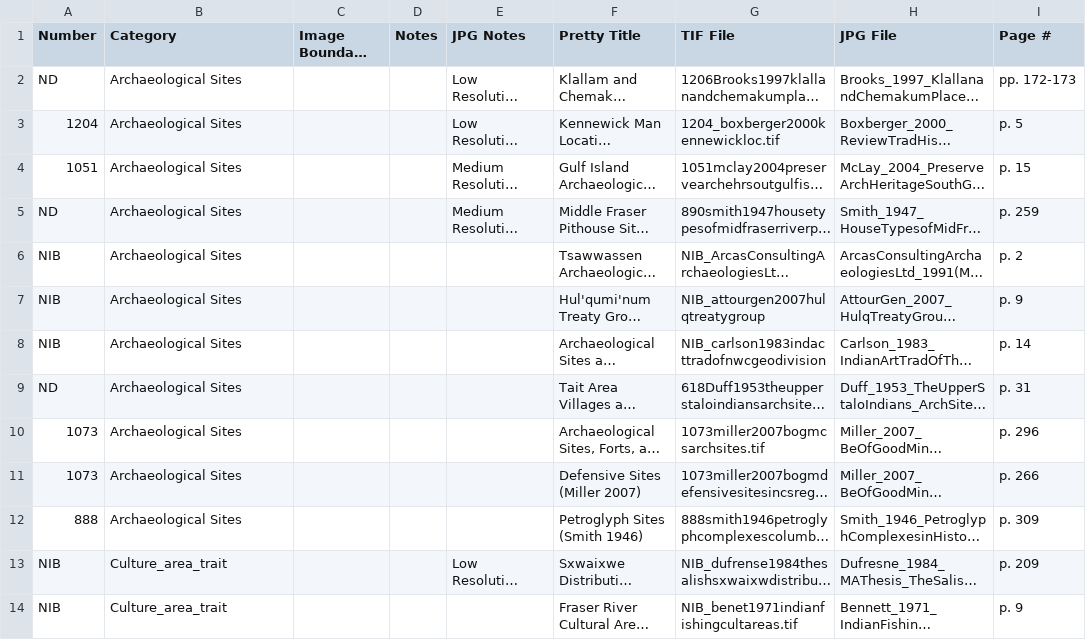
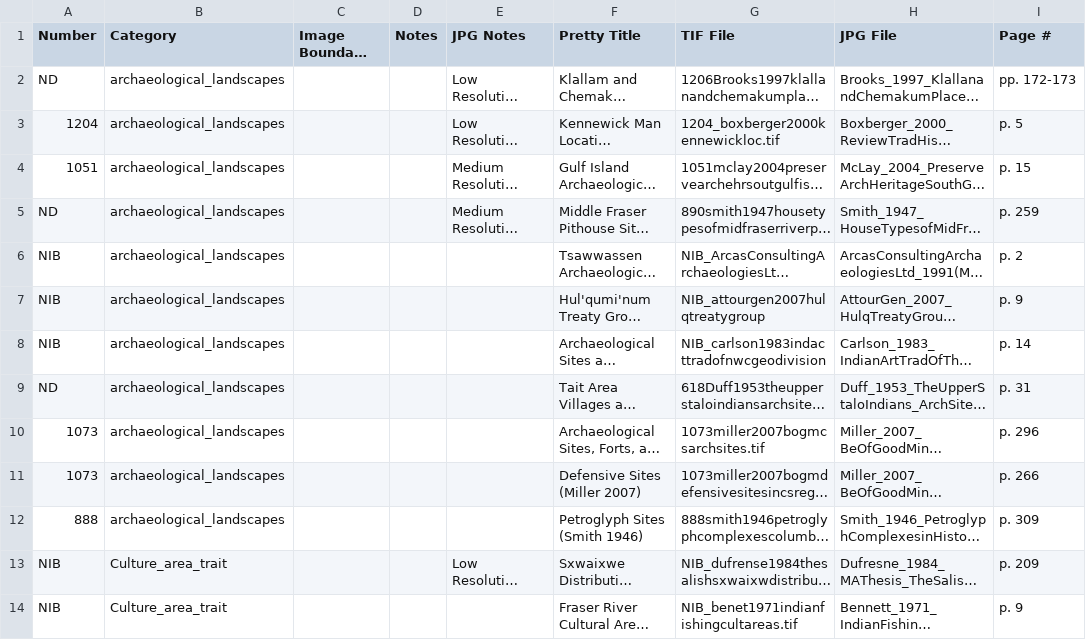
Before and after one commit to UVicEthnographicMapping/thom-viewer, a CSV file: cartographic-legacies.csv, drawn as a sheet; only a part is shown; long unchanged cells end in …; the diff names each change by its address in the sheet, - before the commit and + after, or states it on an @@ line.

Commit message:
rename arch landscapes

```diff
--- a/cartographic-legacies.csv
+++ b/cartographic-legacies.csv
-B2:B12 (Category): Archaeological Sites
+B2:B12 (Category): archaeological_landscapes
```
